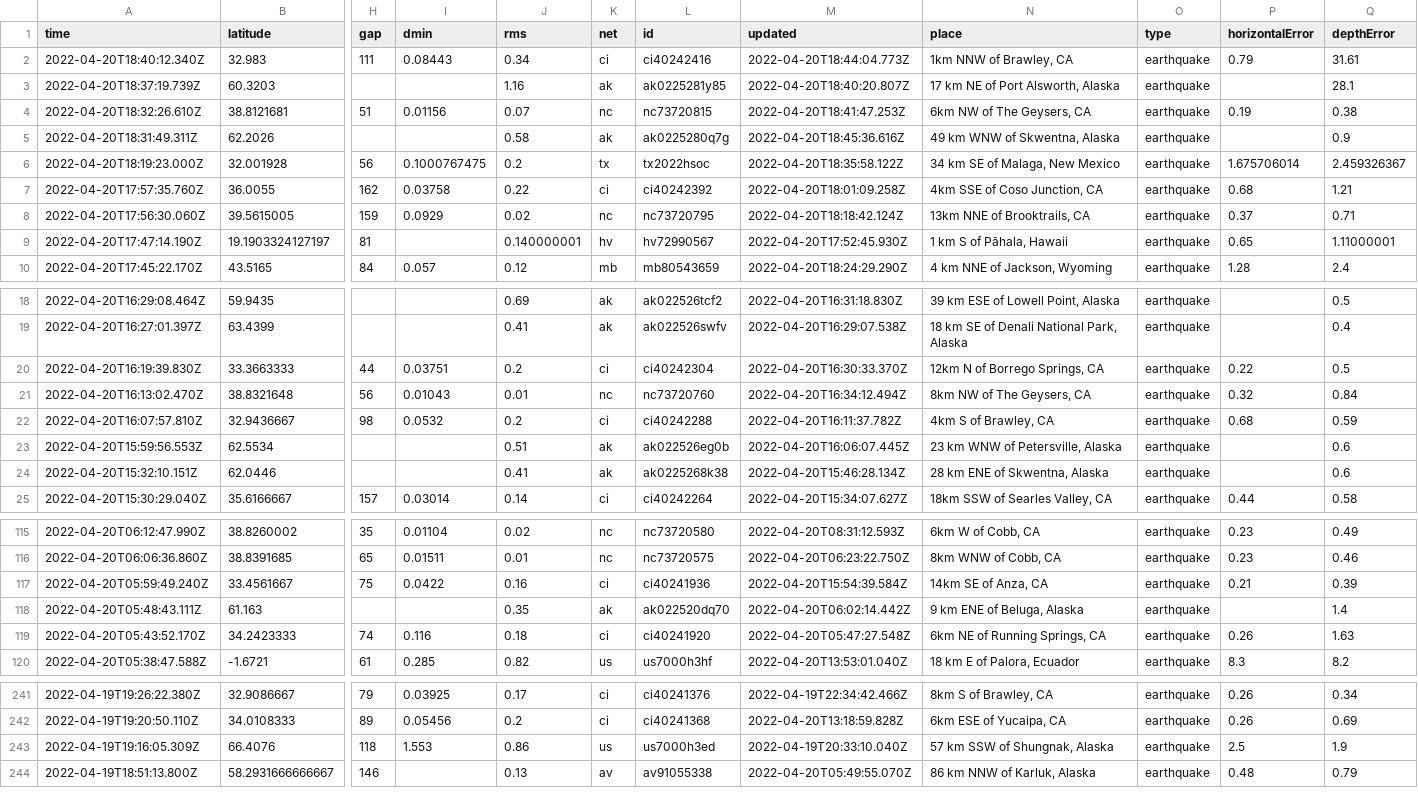
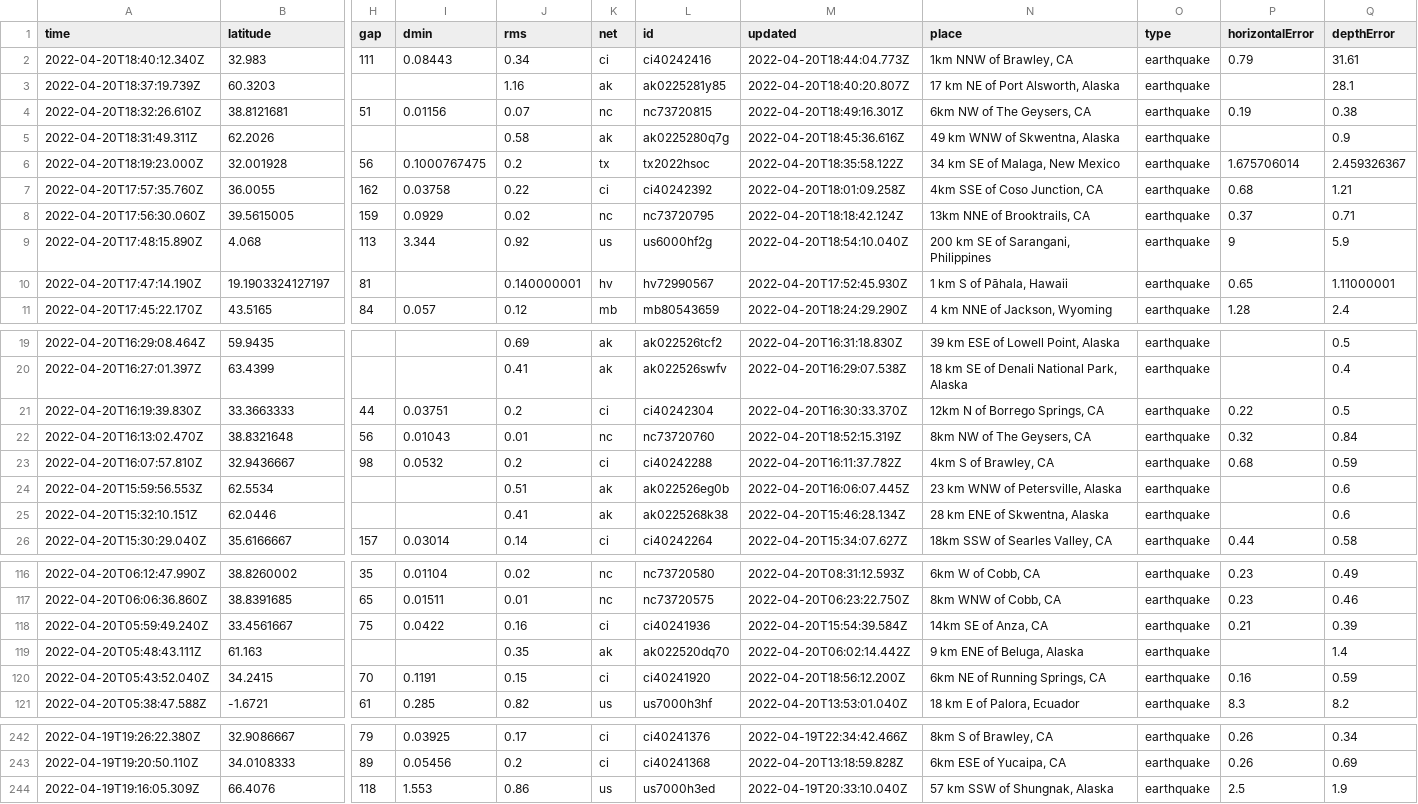
Before and after one commit to layurs/nicar22-githubaction, a CSV file: usgs_current.csv, drawn as a sheet; only a part is shown, gaps mark what is left out; removed rows and columns are numbered as before the commit, all else as after; rows hold the shown columns only; the diff names each change by its address in the sheet, - before the commit and + after, or states it on an @@ line.

```diff
--- a/usgs_current.csv
+++ b/usgs_current.csv
-M4 (updated): 2022-04-20T18:41:47.253Z
+M4 (updated): 2022-04-20T18:49:16.301Z
+row 9: 2022-04-20T17:48:15.890Z | 4.068 | 113 | 3.344 | 0.92 | us | us6000hf2g | 2022-04-20T18:54:10.040Z | 200 km SE of Sarangani, Philippines | earthquake | 9 | 5.9
-M22 (updated): 2022-04-20T16:34:12.494Z
+M22 (updated): 2022-04-20T18:52:15.319Z
-row 119: 2022-04-20T05:43:52.170Z | 34.2423333 | 74 | 0.116 | 0.18 | ci | ci40241920 | 2022-04-20T05:47:27.548Z | 6km NE of Running Springs, CA | earthquake | 0.26 | 1.63
+row 120: 2022-04-20T05:43:52.040Z | 34.2415 | 70 | 0.1191 | 0.15 | ci | ci40241920 | 2022-04-20T18:56:12.200Z | 6km NE of Running Springs, CA | earthquake | 0.16 | 0.59
-row 244: 2022-04-19T18:51:13.800Z | 58.2931666666667 | 146 |  | 0.13 | av | av91055338 | 2022-04-20T05:49:55.070Z | 86 km NNW of Karluk, Alaska | earthquake | 0.48 | 0.79
```
Also changed, not shown: 1 other file.
